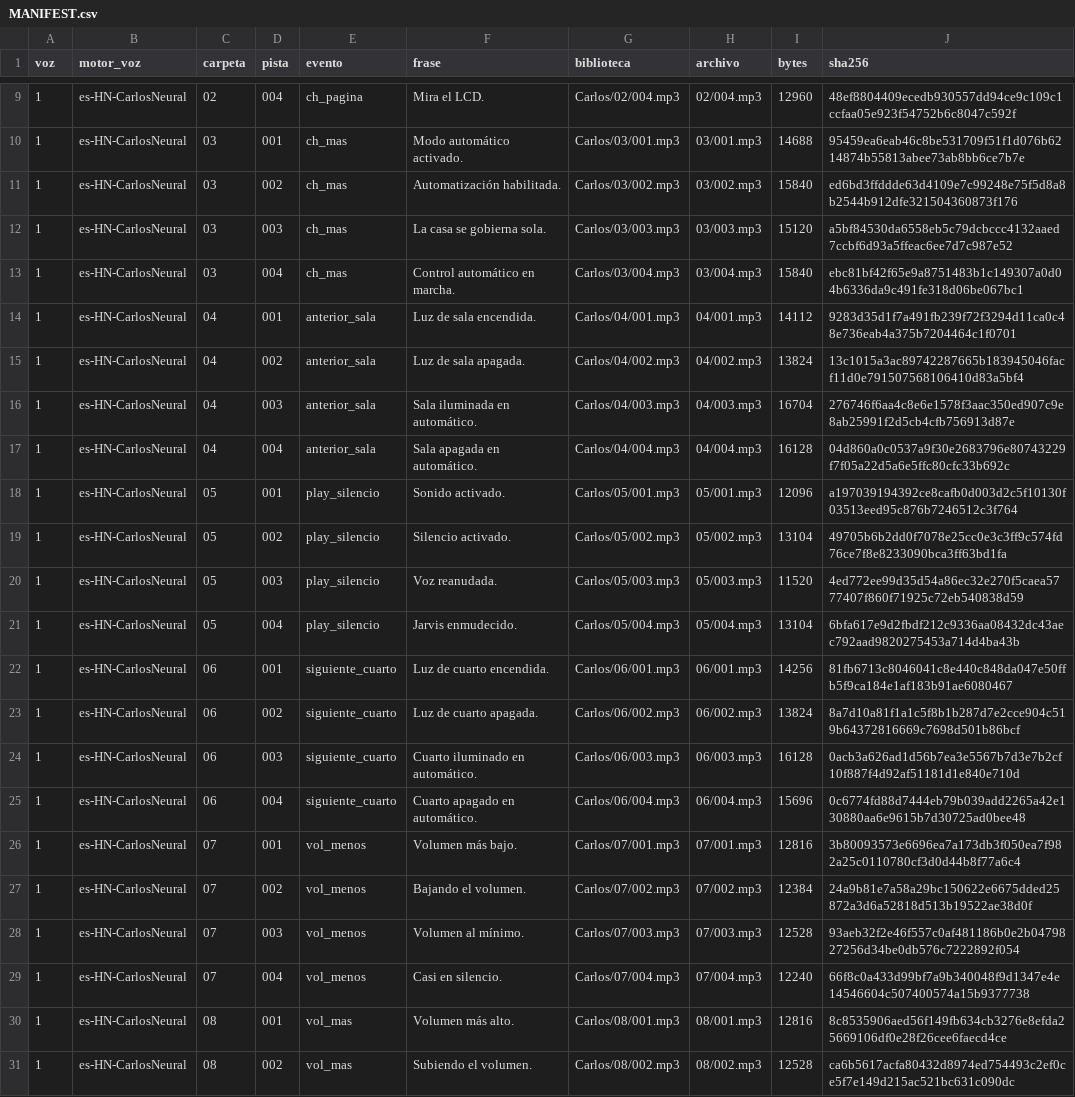
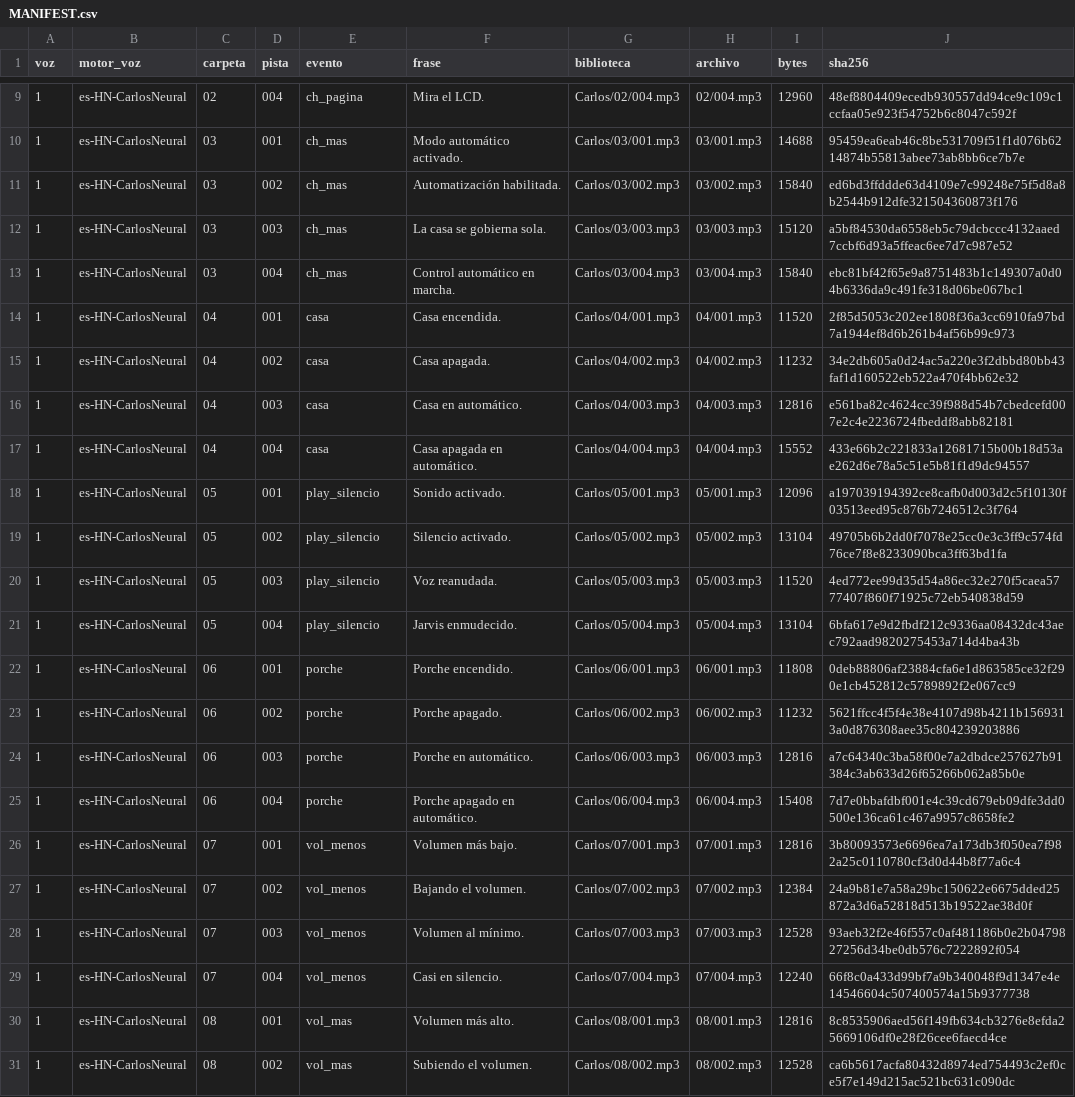
Before and after one commit to gvayoy-web/proyecto-domus, a CSV file: audio/jarvis_sd/MANIFEST.csv, drawn as a sheet; only a part is shown, gaps mark what is left out; the diff covers the shown part only.

Commit message:
fix: corrige nombres en audio, HTML y comentario firmware
- Actualiza CATALOGO: sala→casa, cuarto→porche, ventilador→todas_luces
- Regenera 24 MP3 con frases correctas (carpetas 04, 06, 16 ambas voces)
- Actualiza MANIFEST.csv con hashes nuevos
- Corrige HTML: PIR marcado como SIN_HW en diagnostico
- Corrige comentario carpetaSalida: ventilador→todas_luces

```diff
--- a/audio/jarvis_sd/MANIFEST.csv
+++ b/audio/jarvis_sd/MANIFEST.csv
@@ -13,6 +13,6 @@
 1,es-HN-CarlosNeural,03,004,ch_mas,Control automático en marcha.,Carlos/03/004.mp3,03/004.mp3,15840,ebc81bf42f65e9a8751483b1c149307a0d04b6336da9c491fe318d06be067bc1
-1,es-HN-CarlosNeural,04,001,anterior_sala,Luz de sala encendida.,Carlos/04/001.mp3,04/001.mp3,14112,9283d35d1f7a491fb239f72f3294d11ca0c48e736eab4a375b7204464c1f0701
-1,es-HN-CarlosNeural,04,002,anterior_sala,Luz de sala apagada.,Carlos/04/002.mp3,04/002.mp3,13824,13c1015a3ac89742287665b183945046facf11d0e791507568106410d83a5bf4
-1,es-HN-CarlosNeural,04,003,anterior_sala,Sala iluminada en automático.,Carlos/04/003.mp3,04/003.mp3,16704,276746f6aa4c8e6e1578f3aac350ed907c9e8ab25991f2d5cb4cfb756913d87e
-1,es-HN-CarlosNeural,04,004,anterior_sala,Sala apagada en automático.,Carlos/04/004.mp3,04/004.mp3,16128,04d860a0c0537a9f30e2683796e80743229f7f05a22d5a6e5ffc80cfc33b692c
+1,es-HN-CarlosNeural,04,001,casa,Casa encendida.,Carlos/04/001.mp3,04/001.mp3,11520,2f85d5053c202ee1808f36a3cc6910fa97bd7a1944ef8d6b261b4af56b99c973
+1,es-HN-CarlosNeural,04,002,casa,Casa apagada.,Carlos/04/002.mp3,04/002.mp3,11232,34e2db605a0d24ac5a220e3f2dbbd80bb43faf1d160522eb522a470f4bb62e32
+1,es-HN-CarlosNeural,04,003,casa,Casa en automático.,Carlos/04/003.mp3,04/003.mp3,12816,e561ba82c4624cc39f988d54b7cbedcefd007e2c4e2236724fbeddf8abb82181
+1,es-HN-CarlosNeural,04,004,casa,Casa apagada en automático.,Carlos/04/004.mp3,04/004.mp3,15552,433e66b2c221833a12681715b00b18d53ae262d6e78a5c51e5b81f1d9dc94557
 1,es-HN-CarlosNeural,05,001,play_silencio,Sonido activado.,Carlos/05/001.mp3,05/001.mp3,12096,a197039194392ce8cafb0d003d2c5f10130f03513eed95c876b7246512c3f764
@@ -21,6 +21,6 @@
 1,es-HN-CarlosNeural,05,004,play_silencio,Jarvis enmudecido.,Carlos/05/004.mp3,05/004.mp3,13104,6bfa617e9d2fbdf212c9336aa08432dc43aec792aad9820275453a714d4ba43b
-1,es-HN-CarlosNeural,06,001,siguiente_cuarto,Luz de cuarto encendida.,Carlos/06/001.mp3,06/001.mp3,14256,81fb6713c8046041c8e440c848da047e50ffb5f9ca184e1af183b91ae6080467
-1,es-HN-CarlosNeural,06,002,siguiente_cuarto,Luz de cuarto apagada.,Carlos/06/002.mp3,06/002.mp3,13824,8a7d10a81f1a1c5f8b1b287d7e2cce904c519b64372816669c7698d501b86bcf
-1,es-HN-CarlosNeural,06,003,siguiente_cuarto,Cuarto iluminado en automático.,Carlos/06/003.mp3,06/003.mp3,16128,0acb3a626ad1d56b7ea3e5567b7d3e7b2cf10f887f4d92af51181d1e840e710d
-1,es-HN-CarlosNeural,06,004,siguiente_cuarto,Cuarto apagado en automático.,Carlos/06/004.mp3,06/004.mp3,15696,0c6774fd88d7444eb79b039add2265a42e130880aa6e9615b7d30725ad0bee48
+1,es-HN-CarlosNeural,06,001,porche,Porche encendido.,Carlos/06/001.mp3,06/001.mp3,11808,0deb88806af23884cfa6e1d863585ce32f290e1cb452812c5789892f2e067cc9
+1,es-HN-CarlosNeural,06,002,porche,Porche apagado.,Carlos/06/002.mp3,06/002.mp3,11232,5621ffcc4f5f4e38e4107d98b4211b1569313a0d876308aee35c804239203886
+1,es-HN-CarlosNeural,06,003,porche,Porche en automático.,Carlos/06/003.mp3,06/003.mp3,12816,a7c64340c3ba58f00e7a2dbdce257627b91384c3ab633d26f65266b062a85b0e
+1,es-HN-CarlosNeural,06,004,porche,Porche apagado en automático.,Carlos/06/004.mp3,06/004.mp3,15408,7d7e0bbafdbf001e4c39cd679eb09dfe3dd0500e136ca61c467a9957c8658fe2
 1,es-HN-CarlosNeural,07,001,vol_menos,Volumen más bajo.,Carlos/07/001.mp3,07/001.mp3,12816,3b80093573e6696ea7a173db3f050ea7f982a25c0110780cf3d0d44b8f77a6c4
```
Also changed, not shown: 63 edited cells elsewhere in this file, 51 other files.
